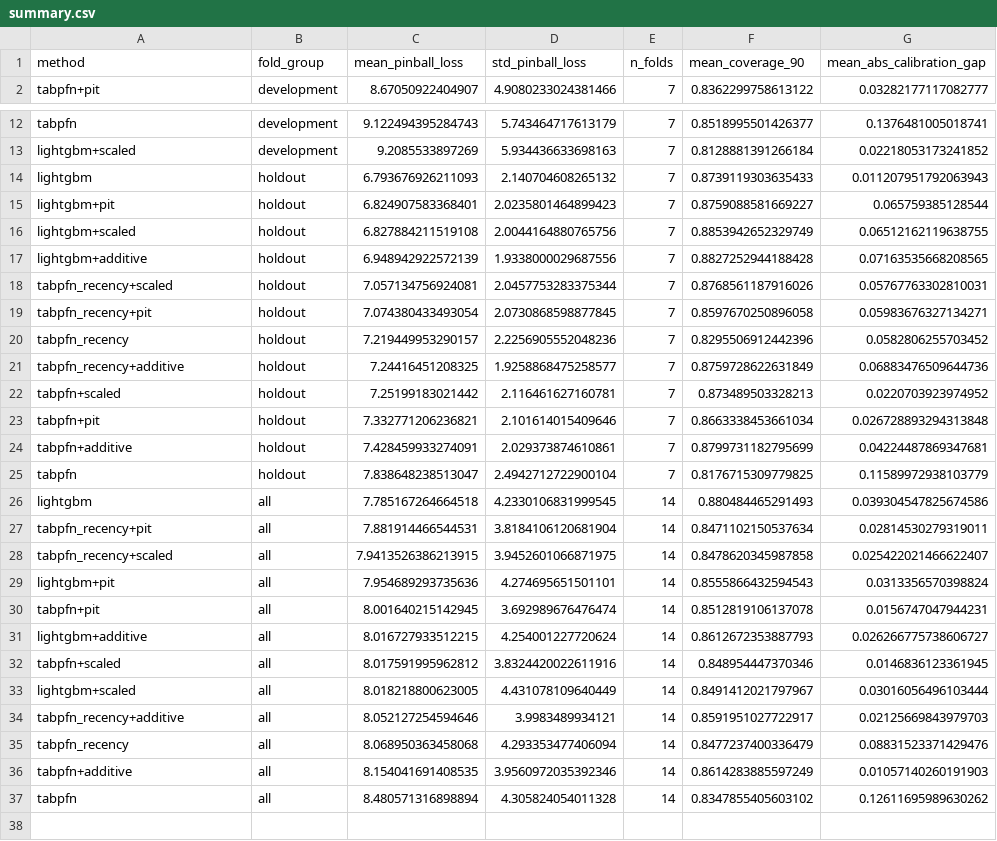
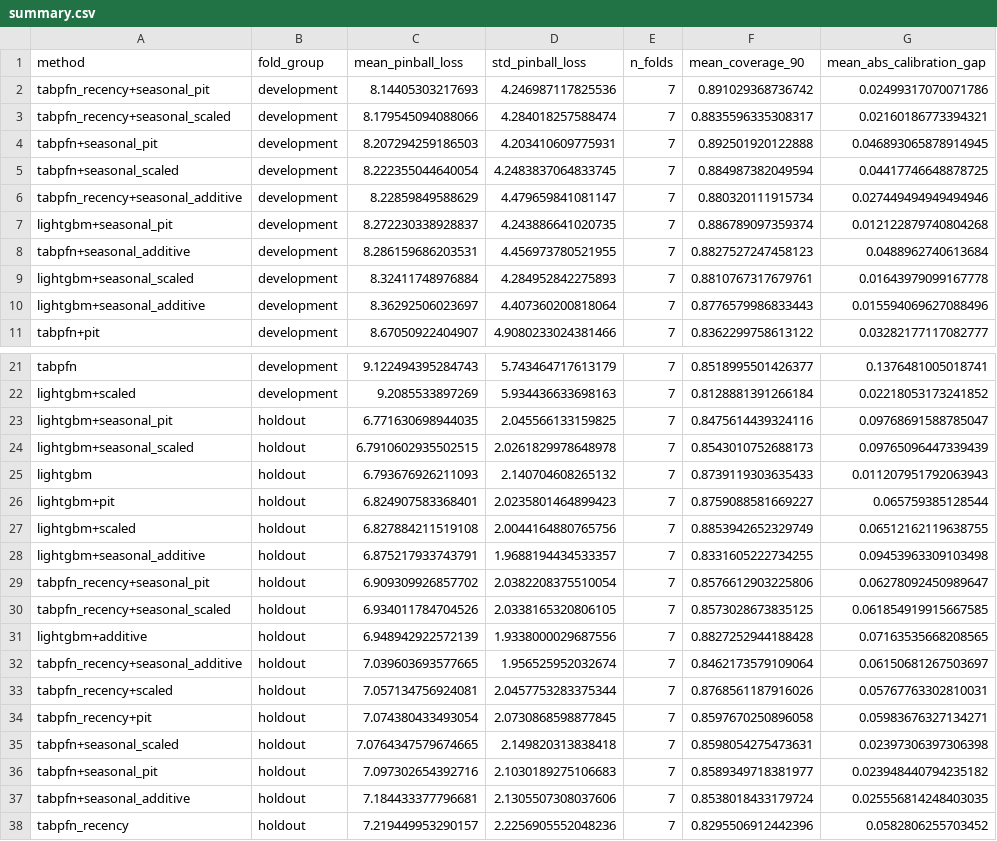
Before and after one commit to killivion/GEFCOM2014, a CSV file: reports/tabpfn_benchmark/timeseries/summary.csv, drawn as a sheet; only a part is shown, gaps mark what is left out; the shorter side is filled out with more unchanged rows; the diff covers the shown part only.

```diff
--- a/reports/tabpfn_benchmark/timeseries/summary.csv
+++ b/reports/tabpfn_benchmark/timeseries/summary.csv
@@ -1,2 +1,11 @@
 method,fold_group,mean_pinball_loss,std_pinball_loss,n_folds,mean_coverage_90,mean_abs_calibration_gap
+tabpfn_recency+seasonal_pit,development,8.14405303217693,4.246987117825536,7,0.891029368736742,0.02499317070071786
+tabpfn_recency+seasonal_scaled,development,8.179545094088066,4.284018257588474,7,0.8835596335308317,0.02160186773394321
+tabpfn+seasonal_pit,development,8.207294259186503,4.203410609775931,7,0.892501920122888,0.046893065878914945
+tabpfn+seasonal_scaled,development,8.222355044640054,4.2483837064833745,7,0.884987382049594,0.04417746648878725
+tabpfn_recency+seasonal_additive,development,8.22859849588629,4.479659841081147,7,0.880320111915734,0.027449494949494946
+lightgbm+seasonal_pit,development,8.272230338928837,4.243886641020735,7,0.886789097359374,0.012122879740804268
+tabpfn+seasonal_additive,development,8.286159686203531,4.456973780521955,7,0.8827527247458123,0.0488962740613684
+lightgbm+seasonal_scaled,development,8.32411748976884,4.284952842275893,7,0.8810767317679761,0.01643979099167778
+lightgbm+seasonal_additive,development,8.36292506023697,4.407360200818064,7,0.8776579986833443,0.015594069627088496
 tabpfn+pit,development,8.67050922404907,4.9080233024381466,7,0.8362299758613122,0.03282177117082777
@@ -13,2 +22,4 @@ tabpfn,development,9.122494395284743,5.743464717613179,7,0.8518995501426377,0.13
 lightgbm+scaled,development,9.2085533897269,5.934436633698163,7,0.8128881391266184,0.02218053173241852
+lightgbm+seasonal_pit,holdout,6.771630698944035,2.045566133159825,7,0.8475614439324116,0.09768691588785047
+lightgbm+seasonal_scaled,holdout,6.7910602935502515,2.0261829978648978,7,0.8543010752688173,0.09765096447339439
 lightgbm,holdout,6.793676926211093,2.140704608265132,7,0.8739119303635433,0.011207951792063943
@@ -16,5 +27,12 @@ lightgbm+pit,holdout,6.824907583368401,2.0235801464899423,7,0.8759088581669227,0
 lightgbm+scaled,holdout,6.827884211519108,2.0044164880765756,7,0.8853942652329749,0.06512162119638755
+lightgbm+seasonal_additive,holdout,6.875217933743791,1.9688194434533357,7,0.8331605222734255,0.09453963309103498
+tabpfn_recency+seasonal_pit,holdout,6.909309926857702,2.0382208375510054,7,0.8576612903225806,0.06278092450989647
+tabpfn_recency+seasonal_scaled,holdout,6.934011784704526,2.0338165320806105,7,0.8573028673835125,0.061854919915667585
 lightgbm+additive,holdout,6.948942922572139,1.9338000029687556,7,0.8827252944188428,0.07163535668208565
+tabpfn_recency+seasonal_additive,holdout,7.039603693577665,1.956525952032674,7,0.8462173579109064,0.06150681267503697
 tabpfn_recency+scaled,holdout,7.057134756924081,2.0457753283375344,7,0.8768561187916026,0.05767763302810031
 tabpfn_recency+pit,holdout,7.074380433493054,2.0730868598877845,7,0.8597670250896058,0.05983676327134271
+tabpfn+seasonal_scaled,holdout,7.0764347579674665,2.149820313838418,7,0.8598054275473631,0.02397306397306398
+tabpfn+seasonal_pit,holdout,7.097302654392716,2.1030189275106683,7,0.8589349718381977,0.023948440794235182
+tabpfn+seasonal_additive,holdout,7.184433377796681,2.1305507308037606,7,0.8538018433179724,0.025556814248403035
 tabpfn_recency,holdout,7.219449953290157,2.2256905552048236,7,0.8295506912442396,0.0582806255703452
```
Also changed, not shown: 9 added rows elsewhere in this file, reports/tabpfn_benchmark/timeseries/significance.csv, 5 other files.
